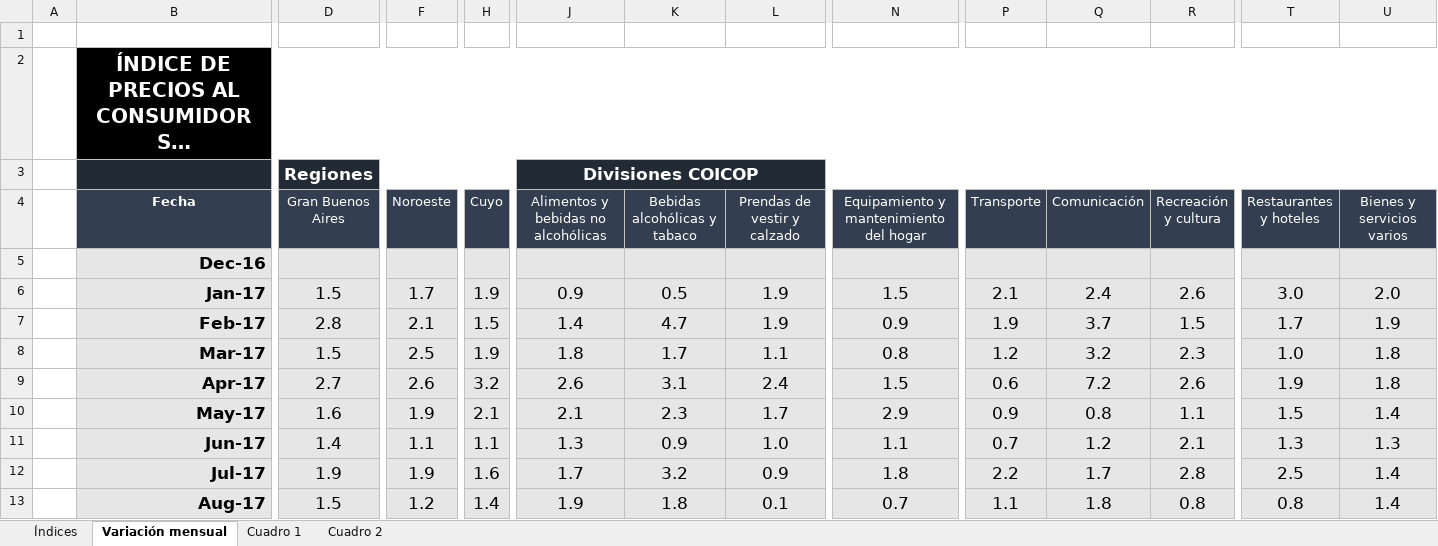
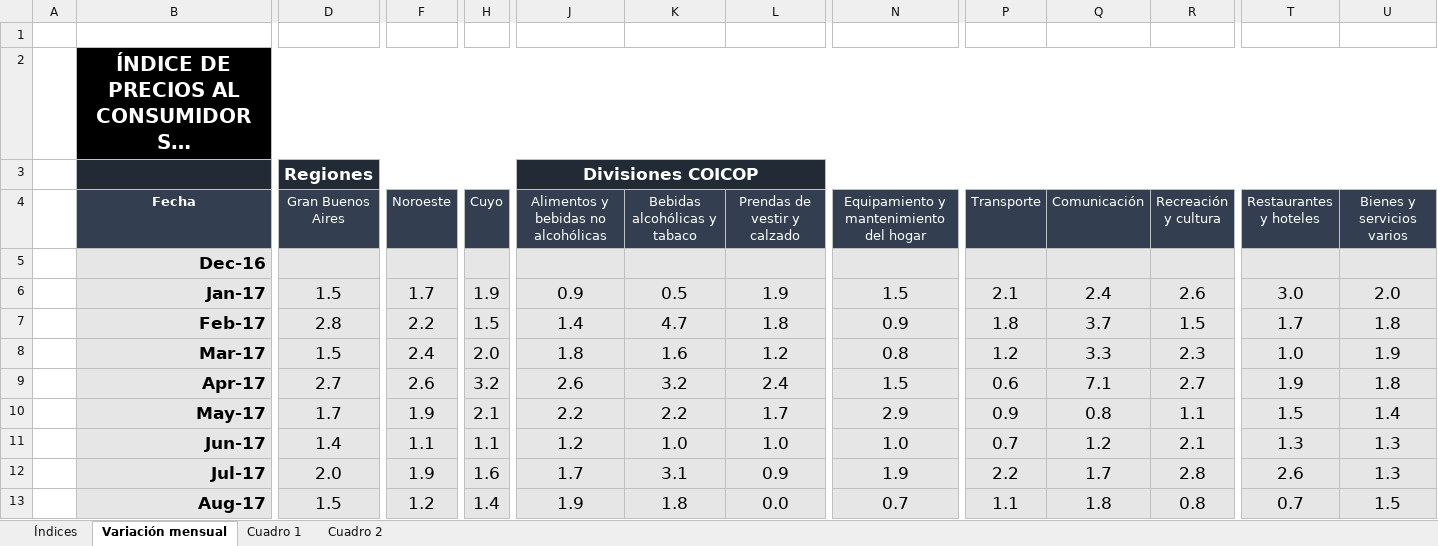
Before and after one commit to mrozada/mrozada.github.io, an Excel workbook: assets/excel/IPCse - Series históricas.xlsx, sheet Variación mensual, drawn as a sheet; only a part is shown, gaps mark what is left out; long unchanged cells end in …; values as stored, in another font and other column widths than the file's, no borders; the diff covers the shown part only; the diff names each change by its address in the sheet, - before the commit and + after, or states it on an @@ line.

```diff
--- a/assets/excel/IPCse - Series históricas.xlsx (sheet Variación mensual)
+++ b/assets/excel/IPCse - Series históricas.xlsx (sheet Variación mensual)
-F7 (Noroeste): 2.1
+F7 (Noroeste): 2.2
-L7 (Prendas de vestir y calzado): 1.9
+L7 (Prendas de vestir y calzado): 1.8
-P7 (Transporte): 1.9
+P7 (Transporte): 1.8
-U7 (Bienes y servicios varios): 1.9
+U7 (Bienes y servicios varios): 1.8
-F8 (Noroeste): 2.5
+F8 (Noroeste): 2.4
-H8 (Cuyo): 1.9
+H8 (Cuyo): 2.0
-K8 (Bebidas alcohólicas y tabaco): 1.7
+K8 (Bebidas alcohólicas y tabaco): 1.6
-L8 (Prendas de vestir y calzado): 1.1
+L8 (Prendas de vestir y calzado): 1.2
-Q8 (Comunicación): 3.2
+Q8 (Comunicación): 3.3
-U8 (Bienes y servicios varios): 1.8
+U8 (Bienes y servicios varios): 1.9
-K9 (Bebidas alcohólicas y tabaco): 3.1
+K9 (Bebidas alcohólicas y tabaco): 3.2
-Q9 (Comunicación): 7.2
+Q9 (Comunicación): 7.1
-R9 (Recreación y cultura): 2.6
+R9 (Recreación y cultura): 2.7
-D10 (Gran Buenos Aires): 1.6
+D10 (Gran Buenos Aires): 1.7
-J10: 2.1
+J10: 2.2
-K10 (Bebidas alcohólicas y tabaco): 2.3
+K10 (Bebidas alcohólicas y tabaco): 2.2
-J11: 1.3
+J11: 1.2
-K11 (Bebidas alcohólicas y tabaco): 0.9
+K11 (Bebidas alcohólicas y tabaco): 1.0
-N11: 1.1
+N11: 1.0
-D12 (Gran Buenos Aires): 1.9
+D12 (Gran Buenos Aires): 2.0
-K12 (Bebidas alcohólicas y tabaco): 3.2
+K12 (Bebidas alcohólicas y tabaco): 3.1
-N12: 1.8
+N12: 1.9
-T12 (Restaurantes y hoteles): 2.5
+T12 (Restaurantes y hoteles): 2.6
-U12 (Bienes y servicios varios): 1.4
+U12 (Bienes y servicios varios): 1.3
-L13 (Prendas de vestir y calzado): 0.1
+L13 (Prendas de vestir y calzado): 0.0
-T13 (Restaurantes y hoteles): 0.8
+T13 (Restaurantes y hoteles): 0.7
-U13 (Bienes y servicios varios): 1.4
+U13 (Bienes y servicios varios): 1.5
```
Also changed, not shown: 1 added row and 96 edited cells elsewhere in this sheet, sheet Cuadro 2, sheet Índices, sheet Cuadro 1, 3 other files.
